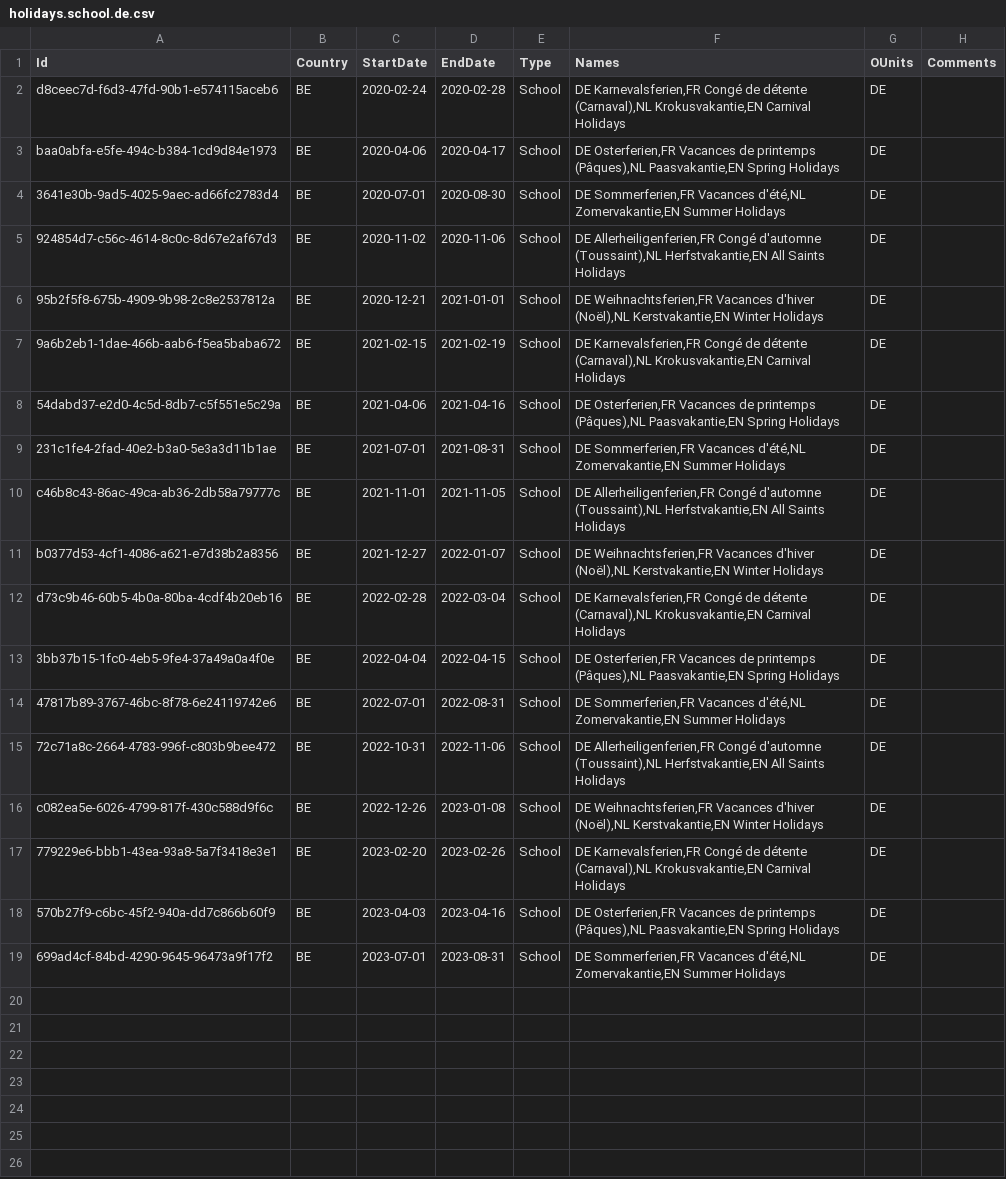
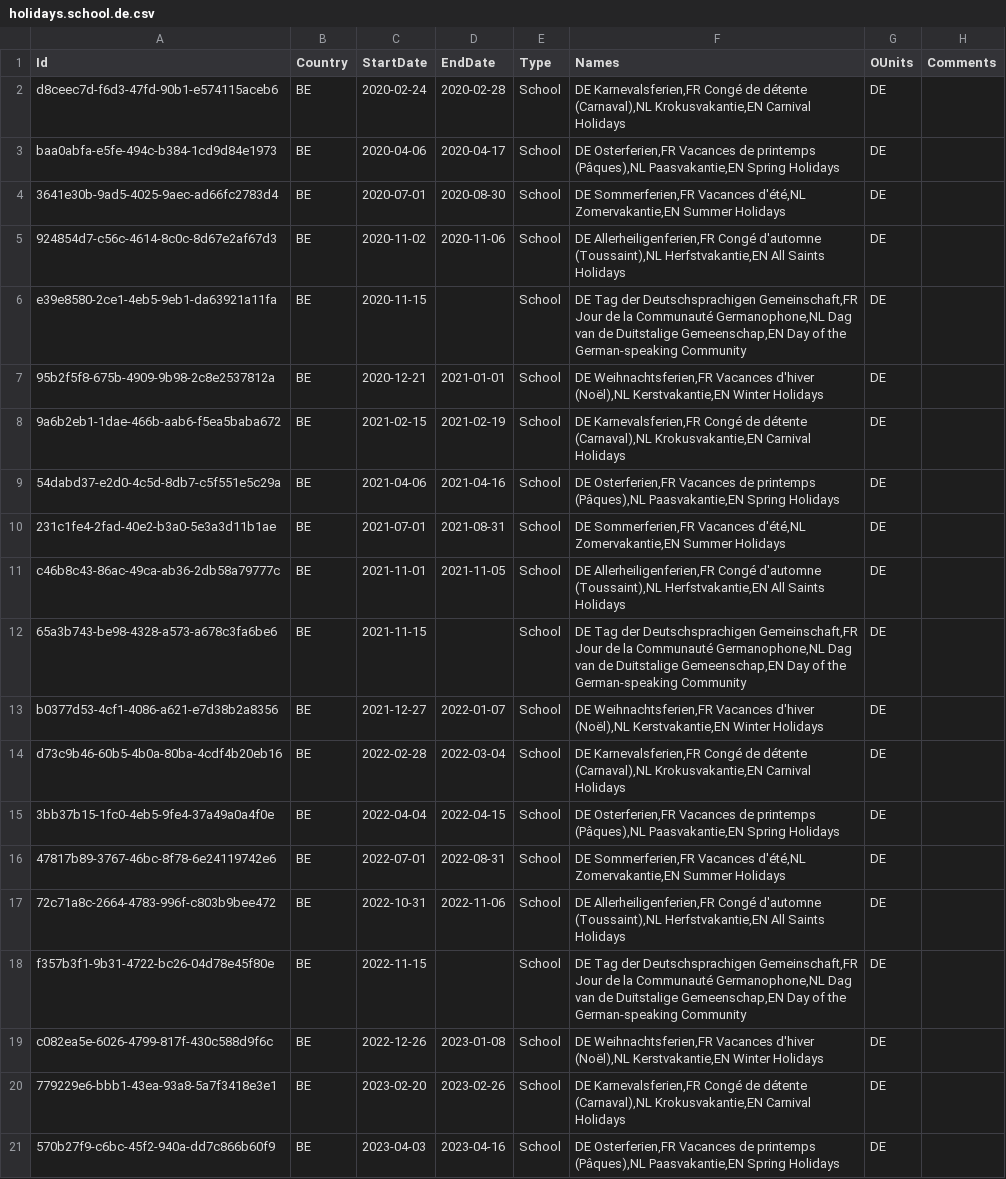
Before and after one commit to openpotato/openholidaysapi.data, a CSV file: src/be/holidays/holidays.school.de.csv, drawn as a sheet; only a part is shown; the shorter side is filled out with more unchanged rows.

Commit message:
Added Tag der Deutschsprachigen Gemeinschaft for Belgium

```diff
--- a/src/be/holidays/holidays.school.de.csv
+++ b/src/be/holidays/holidays.school.de.csv
@@ -5,2 +5,3 @@ baa0abfa-e5fe-494c-b384-1cd9d84e1973;BE;2020-04-06;2020-04-17;School;DE Osterfer
 924854d7-c56c-4614-8c0c-8d67e2af67d3;BE;2020-11-02;2020-11-06;School;DE Allerheiligenferien,FR Congé d'automne (Toussaint),NL Herfstvakantie,EN All Saints Holidays;DE;
+e39e8580-2ce1-4eb5-9eb1-da63921a11fa;BE;2020-11-15;;School;DE Tag der Deutschsprachigen Gemeinschaft,FR Jour de la Communauté Germanophone,NL Dag van de Duitstalige Gemeenschap,EN Day of the German-speaking Community;DE;
 95b2f5f8-675b-4909-9b98-2c8e2537812a;BE;2020-12-21;2021-01-01;School;DE Weihnachtsferien,FR Vacances d'hiver (Noël),NL Kerstvakantie,EN Winter Holidays;DE;
@@ -10,2 +11,3 @@ baa0abfa-e5fe-494c-b384-1cd9d84e1973;BE;2020-04-06;2020-04-17;School;DE Osterfer
 c46b8c43-86ac-49ca-ab36-2db58a79777c;BE;2021-11-01;2021-11-05;School;DE Allerheiligenferien,FR Congé d'automne (Toussaint),NL Herfstvakantie,EN All Saints Holidays;DE;
+65a3b743-be98-4328-a573-a678c3fa6be6;BE;2021-11-15;;School;DE Tag der Deutschsprachigen Gemeinschaft,FR Jour de la Communauté Germanophone,NL Dag van de Duitstalige Gemeenschap,EN Day of the German-speaking Community;DE;
 b0377d53-4cf1-4086-a621-e7d38b2a8356;BE;2021-12-27;2022-01-07;School;DE Weihnachtsferien,FR Vacances d'hiver (Noël),NL Kerstvakantie,EN Winter Holidays;DE;
@@ -15,2 +17,3 @@ d73c9b46-60b5-4b0a-80ba-4cdf4b20eb16;BE;2022-02-28;2022-03-04;School;DE Karneval
 72c71a8c-2664-4783-996f-c803b9bee472;BE;2022-10-31;2022-11-06;School;DE Allerheiligenferien,FR Congé d'automne (Toussaint),NL Herfstvakantie,EN All Saints Holidays;DE;
+f357b3f1-9b31-4722-bc26-04d78e45f80e;BE;2022-11-15;;School;DE Tag der Deutschsprachigen Gemeinschaft,FR Jour de la Communauté Germanophone,NL Dag van de Duitstalige Gemeenschap,EN Day of the German-speaking Community;DE;
 c082ea5e-6026-4799-817f-430c588d9f6c;BE;2022-12-26;2023-01-08;School;DE Weihnachtsferien,FR Vacances d'hiver (Noël),NL Kerstvakantie,EN Winter Holidays;DE;
```
